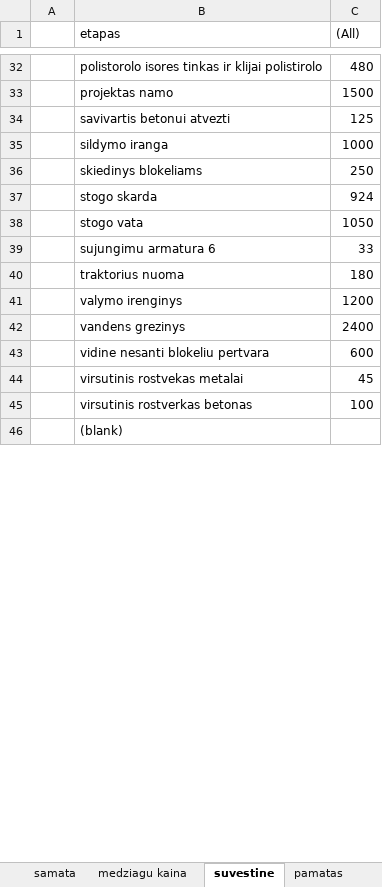
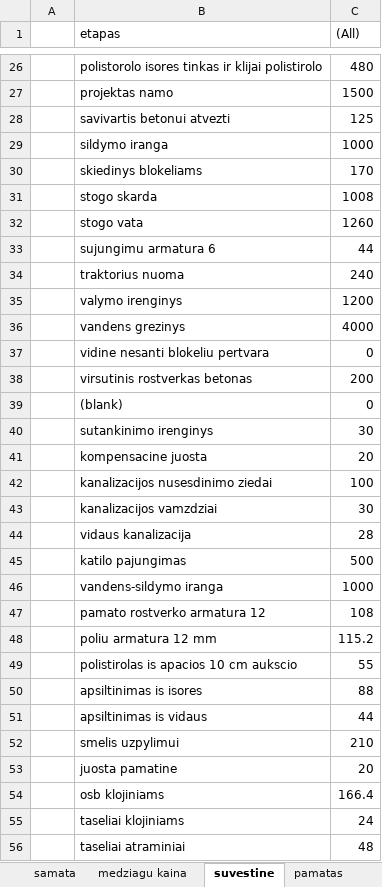
Before and after one commit to raimondassi/JavaKursai, an Excel workbook: paskaitu medziaga/naujas namas/namo skaiciuokle.xlsx, sheet suvestine, drawn as a sheet; only a part is shown, gaps mark what is left out; values as stored, in another font and other column widths than the file's, no borders; removed rows and columns are numbered as before the commit, all else as after; the diff covers the shown part only; the diff names each change by its address in the sheet, - before the commit and + after, or states it on an @@ line.

```diff
--- a/paskaitu medziaga/naujas namas/namo skaiciuokle.xlsx (sheet suvestine)
+++ b/paskaitu medziaga/naujas namas/namo skaiciuokle.xlsx (sheet suvestine)
-C30 ((All)): 250
+C30 ((All)): 170
-C31 ((All)): 924
+C31 ((All)): 1008
-C32 ((All)): 1050
+C32 ((All)): 1260
-C33 ((All)): 33
+C33 ((All)): 44
-C34 ((All)): 180
+C34 ((All)): 240
-C36 ((All)): 2400
+C36 ((All)): 4000
-C37 ((All)): 600
+C37 ((All)): 0
-row 44:  | virsutinis rostvekas metalai | 45
-C38 ((All)): 100
+C38 ((All)): 200
-C39 ((All)): (empty)
+C39 ((All)): 0
+row 40:  | sutankinimo irenginys | 30
+row 41:  | kompensacine juosta | 20
+row 42:  | kanalizacijos nusesdinimo ziedai | 100
+row 43:  | kanalizacijos vamzdziai | 30
+row 44:  | vidaus kanalizacija | 28
+row 45:  | katilo pajungimas | 500
+row 46:  | vandens-sildymo iranga | 1000
+row 47:  | pamato rostverko armatura 12 | 108
+row 48:  | poliu armatura 12 mm | 115.2
+row 49:  | polistirolas is apacios 10 cm aukscio | 55
+row 50:  | apsiltinimas is isores | 88
+row 51:  | apsiltinimas is vidaus | 44
+row 52:  | smelis uzpylimui | 210
+row 53:  | juosta pamatine | 20
+row 54:  | osb klojiniams | 166.4
+row 55:  | taseliai klojiniams | 24
+row 56:  | taseliai atraminiai | 48
```
Also changed, not shown: 16 added rows, 6 removed rows and 16 edited cells elsewhere in this sheet, sheet samata, sheet medziagu kaina, formulas that keep their value, hidden cells.
